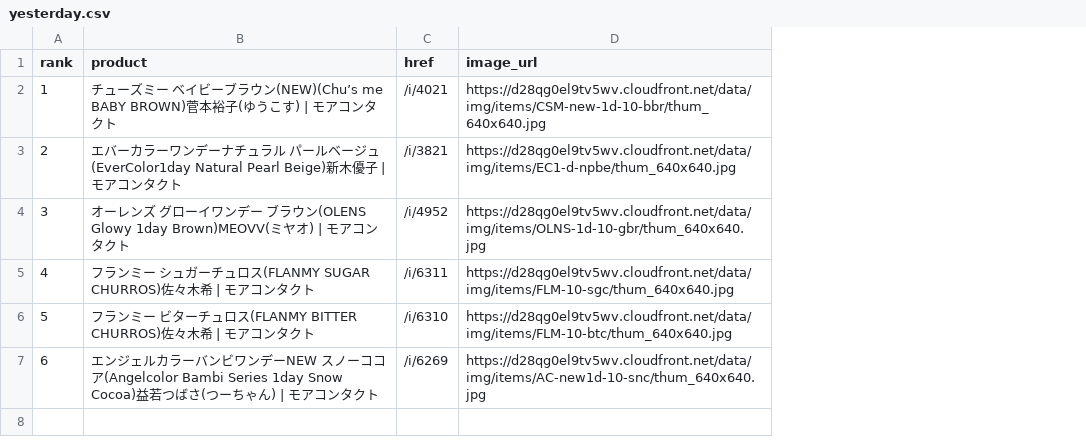
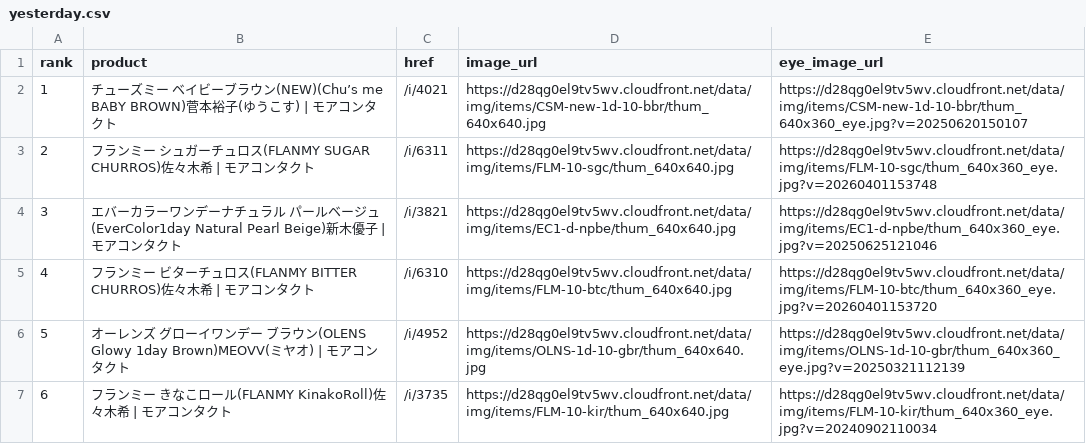
Before and after one commit to imsubin724-design/-, a CSV file: yesterday.csv, drawn as a sheet; removed rows and columns are numbered as before the commit, all else as after; the diff names each change by its address in the sheet, - before the commit and + after, or states it on an @@ line.

```diff
--- a/yesterday.csv
+++ b/yesterday.csv
+column E (eye_image_url), row 2: https://d28qg0el9tv5wv.cloudfront.net/data/img/items/CSM-new-1d-10-bbr/thum_640x360_eye.jpg?v=20250620150107; row 4: https://d28qg0el9tv5wv.cloudfront.net/data/img/items/EC1-d-npbe/thum_640x360_eye.jpg?v=20250625121046; row 6: https://d28qg0el9tv5wv.cloudfront.net/data/img/items/OLNS-1d-10-gbr/thum_640x360_eye.jpg?v=20250321112139
@@ row 5 moved to row 3: 2 @@
@@ column A (rank) renumbered between rows 4 and 6 @@
@@ row 6 moved to row 5: 4 @@
-row 7: 6 | エンジェルカラーバンビワンデーNEW スノーココア(Angelcolor Bambi Series 1day Snow Cocoa)益若つばさ(つーちゃん) | モアコンタクト | /i/6269 | https://d28qg0el9tv5wv.cloudfront.net/data/img/items/AC-new1d-10-snc/thum_640x640.jpg
+row 7: 6 | フランミー きなこロール(FLANMY KinakoRoll)佐々木希 | モアコンタクト | /i/3735 | https://d28qg0el9tv5wv.cloudfront.net/data/img/items/FLM-10-kir/thum_640x640.jpg | https://d28qg0el9tv5wv.cloudfront.net/data/img/items/FLM-10-kir/thum_640x360_eye.jpg?v=20240902110034
```
Also changed, not shown: today.csv, 13 other files.
